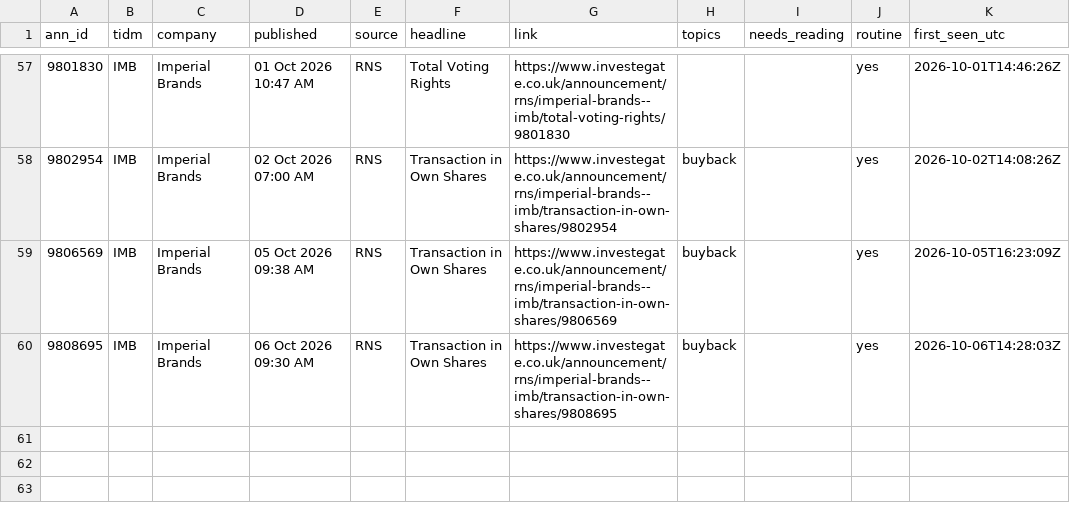
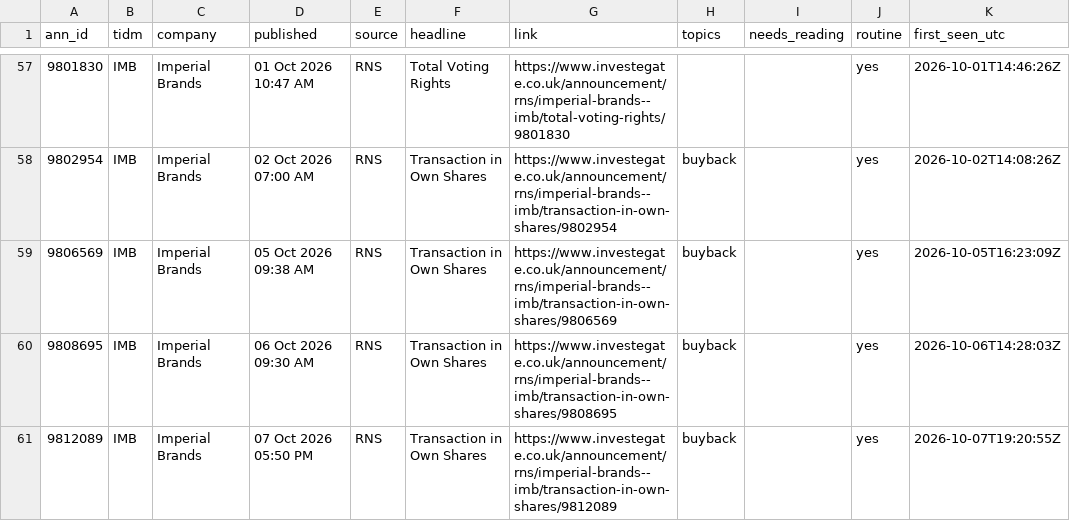
Before and after one commit to Jim-Lohse/investment-lab, a CSV file: data/filings/uk_rns.csv, drawn as a sheet; only a part is shown, gaps mark what is left out.

```diff
--- a/data/filings/uk_rns.csv
+++ b/data/filings/uk_rns.csv
@@ -60 +60,2 @@ ann_id,tidm,company,published,source,headline,link,topics,needs_reading,routine,
 9808695,IMB,Imperial Brands,06 Oct 2026 09:30 AM,RNS,Transaction in Own Shares,https://www.investegate.co.uk/announcement/rns/imperial-brands--imb/transaction-in-own-shares/9808695,buyback,,yes,2026-10-06T14:28:03Z
+9812089,IMB,Imperial Brands,07 Oct 2026 05:50 PM,RNS,Transaction in Own Shares,https://www.investegate.co.uk/announcement/rns/imperial-brands--imb/transaction-in-own-shares/9812089,buyback,,yes,2026-10-07T19:20:55Z
```
Also changed, not shown: data/filings/uk_buyback.csv, 2 other files.
